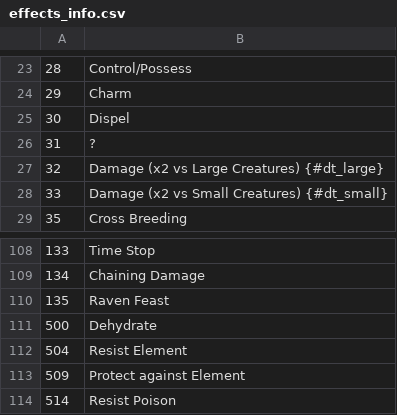
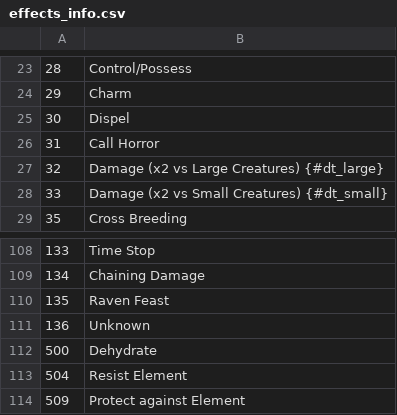
Before and after one commit to larzm42/dom5utils, a CSV file: effects_info.csv, drawn as a sheet; only a part is shown, gaps mark what is left out; the shorter side is filled out with more unchanged rows.

```diff
--- a/effects_info.csv
+++ b/effects_info.csv
@@ -25,3 +25,3 @@
 30	Dispel
-31	?
+31	Call Horror
 32	Damage (x2 vs Large Creatures) {#dt_large}
@@ -110,2 +110,3 @@
 135	Raven Feast
+136	Unknown
 500	Dehydrate
```
Also changed, not shown: attribute_keys.csv.
